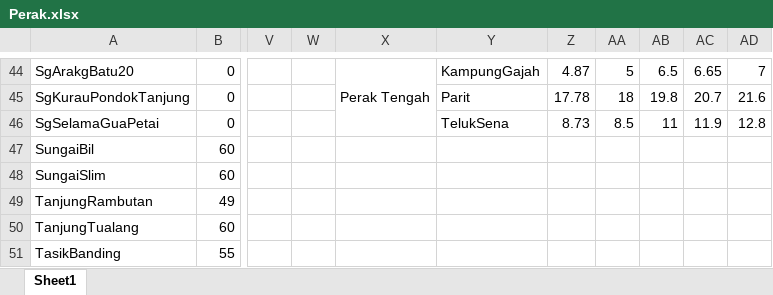
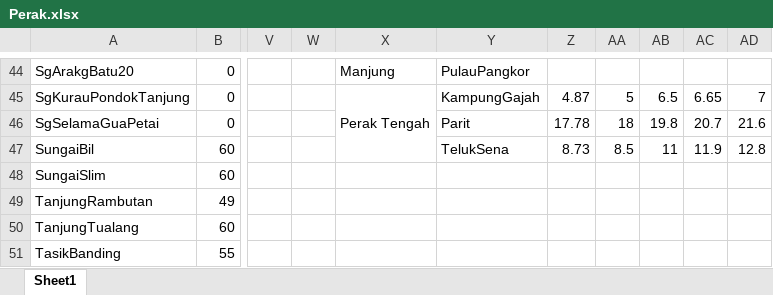
Before and after one commit to Kidden21/ILLUMINATI, an Excel workbook: Perak.xlsx, sheet Sheet1, drawn as a sheet; only a part is shown, gaps mark what is left out; values as stored, in another font and other column widths than the file's, no cell formats; the diff covers the shown part only; the diff names each change by its address in the sheet, - before the commit and + after, or states it on an @@ line.

Commit message:
Updated Perak.xlsx

```diff
--- a/Perak.xlsx (sheet Sheet1)
+++ b/Perak.xlsx (sheet Sheet1)
-X44: Perak Tengah
+X44: Manjung
-X44:X46 merged
-Y44: KampungGajah
+Y44: PulauPangkor
-Z44: 4.87
+Z44: (empty)
-AA44: 5
+AA44: (empty)
-AB44: 6.5
+AB44: (empty)
-AC44: 6.65
+AC44: (empty)
-AD44: 7
+AD44: (empty)
-X45: (empty)
+X45: Perak Tengah
+X45:X47 merged
-Y45: Parit
+Y45: KampungGajah
-Z45: 17.78
+Z45: 4.87
-AA45: 18
+AA45: 5
-AB45: 19.8
+AB45: 6.5
-AC45: 20.7
+AC45: 6.65
-AD45: 21.6
+AD45: 7
-Y46: TelukSena
+Y46: Parit
-Z46: 8.73
+Z46: 17.78
-AA46: 8.5
+AA46: 18
-AB46: 11
+AB46: 19.8
-AC46: 11.9
+AC46: 20.7
-AD46: 12.8
+AD46: 21.6
-Y47: (empty)
+Y47: TelukSena
-Z47: (empty)
+Z47: 8.73
-AA47: (empty)
+AA47: 8.5
-AB47: (empty)
+AB47: 11
-AC47: (empty)
+AC47: 11.9
-AD47: (empty)
+AD47: 12.8
```
Also changed, not shown: 29 edited cells and merged cells elsewhere in this sheet, cell formats, 2 other files.
